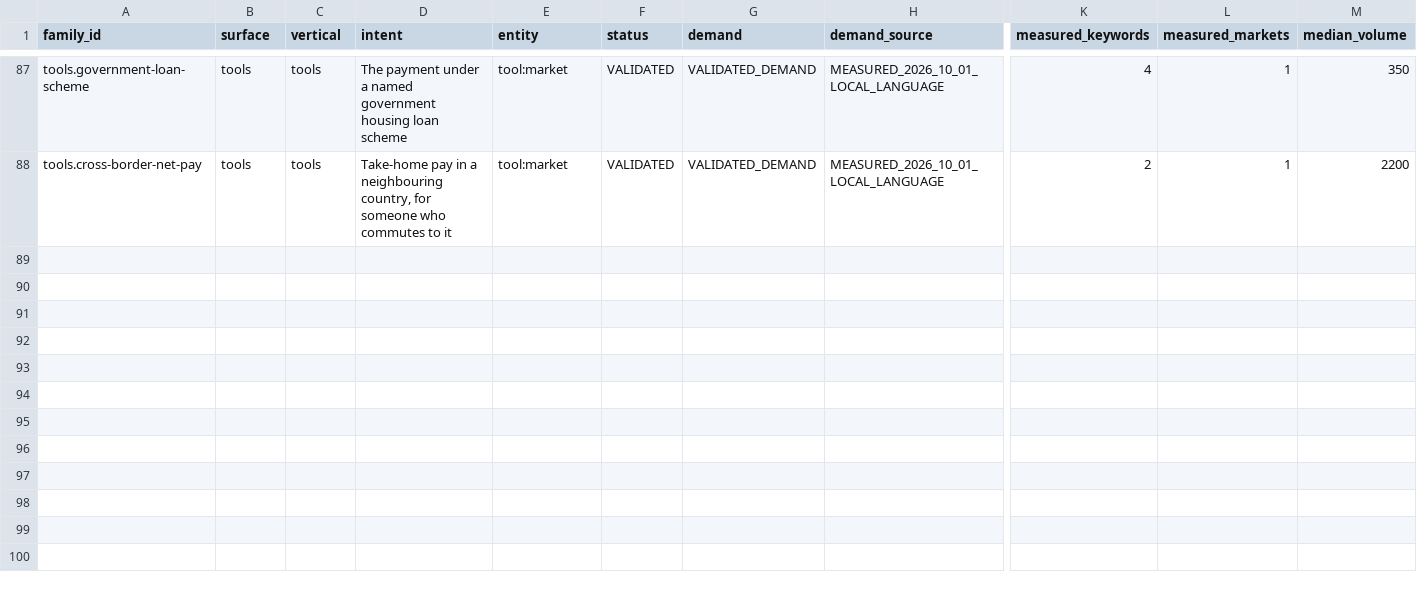
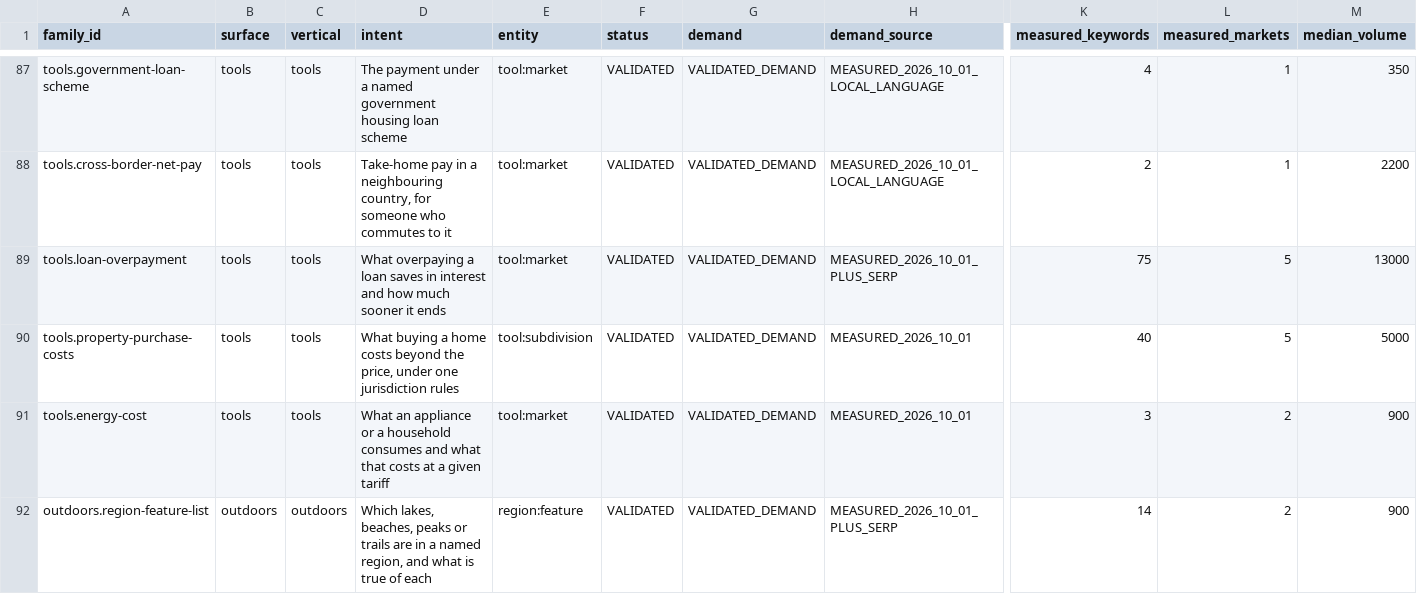
Before and after one commit to Tradeappo/Livdar-eSim, a CSV file: reports/livdar-master-seo-universe-2026-09-30/FAMILY-MASTER.csv, drawn as a sheet; only a part is shown, gaps mark what is left out; rows hold the shown columns only; the diff names each change by its address in the sheet, - before the commit and + after, or states it on an @@ line.

```diff
--- a/reports/livdar-master-seo-universe-2026-09-30/FAMILY-MASTER.csv
+++ b/reports/livdar-master-seo-universe-2026-09-30/FAMILY-MASTER.csv
+row 89: tools.loan-overpayment | tools | tools | What overpaying a loan saves in interest and how much sooner it ends | tool:market | VALIDATED | VALIDATED_DEMAND | MEASURED_2026_10_01_PLUS_SERP | 75 | 5 | 13000
+row 90: tools.property-purchase-costs | tools | tools | What buying a home costs beyond the price, under one jurisdiction rules | tool:subdivision | VALIDATED | VALIDATED_DEMAND | MEASURED_2026_10_01 | 40 | 5 | 5000
+row 91: tools.energy-cost | tools | tools | What an appliance or a household consumes and what that costs at a given tariff | tool:market | VALIDATED | VALIDATED_DEMAND | MEASURED_2026_10_01 | 3 | 2 | 900
+row 92: outdoors.region-feature-list | outdoors | outdoors | Which lakes, beaches, peaks or trails are in a named region, and what is true of each | region:feature | VALIDATED | VALIDATED_DEMAND | MEASURED_2026_10_01_PLUS_SERP | 14 | 2 | 900
```
